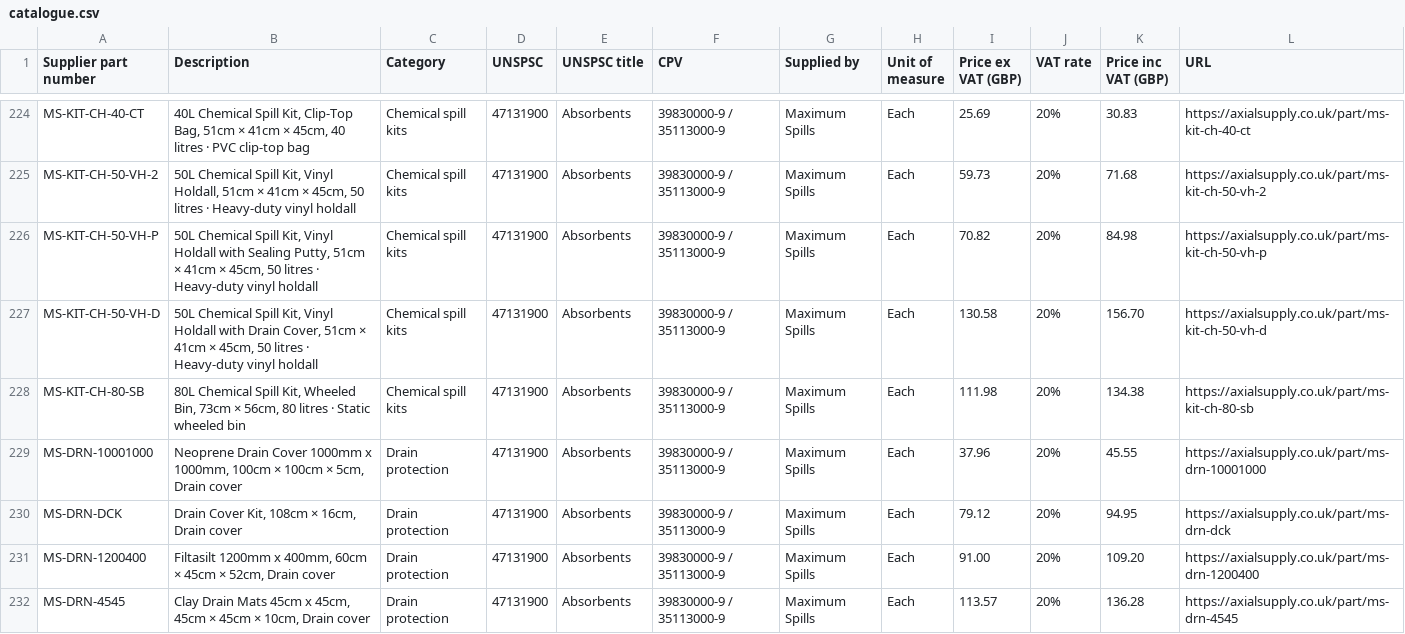
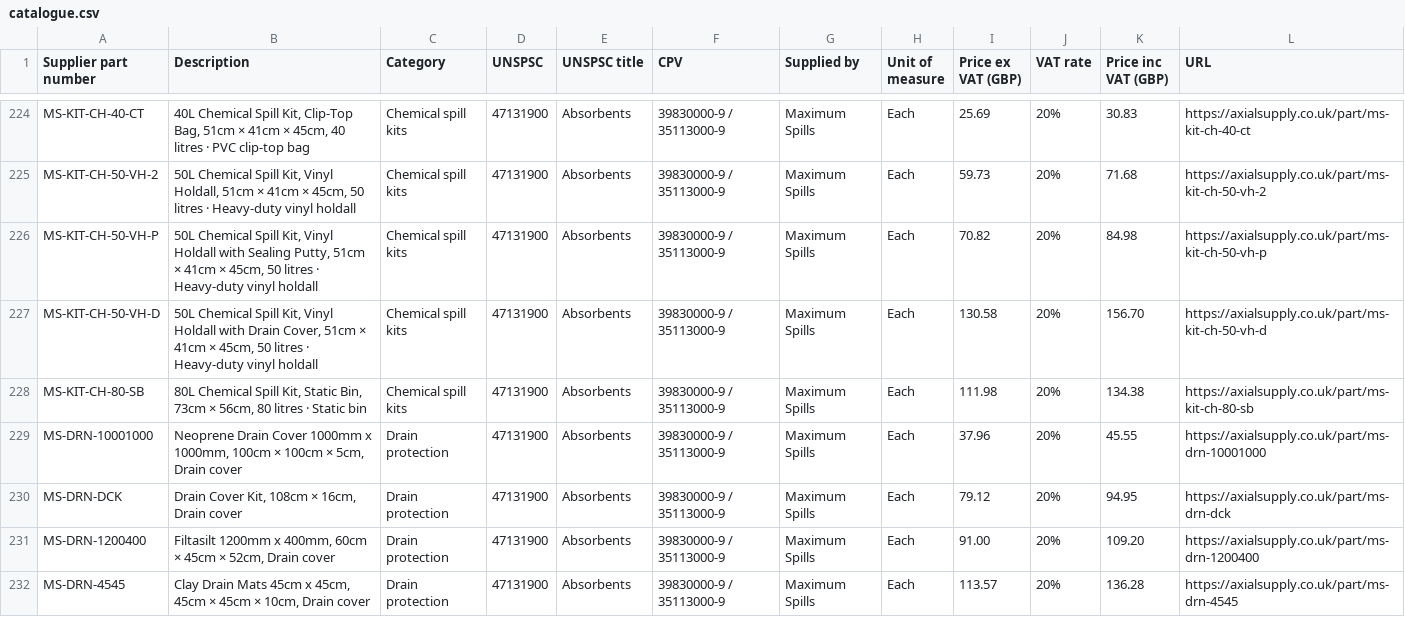
Before and after one commit to maximum-industrial-group/axial-supply-open-catalogue, a CSV file: catalogue.csv, drawn as a sheet; only a part is shown, gaps mark what is left out; the diff covers the shown part only.

Commit message:
Catalogue refresh 2026-11-27

```diff
--- a/catalogue.csv
+++ b/catalogue.csv
@@ -227,3 +227,3 @@ MS-KIT-CH-50-VH-P,"50L Chemical Spill Kit, Vinyl Holdall with Sealing Putty, 51c
 MS-KIT-CH-50-VH-D,"50L Chemical Spill Kit, Vinyl Holdall with Drain Cover, 51cm × 41cm × 45cm, 50 litres · Heavy-duty vinyl holdall",Chemical spill kits,47131900,Absorbents,39830000-9 / 35113000-9,Maximum Spills,Each,130.58,20%,156.70,https://axialsupply.co.uk/part/ms-kit-ch-50-vh-d
-MS-KIT-CH-80-SB,"80L Chemical Spill Kit, Wheeled Bin, 73cm × 56cm, 80 litres · Static wheeled bin",Chemical spill kits,47131900,Absorbents,39830000-9 / 35113000-9,Maximum Spills,Each,111.98,20%,134.38,https://axialsupply.co.uk/part/ms-kit-ch-80-sb
+MS-KIT-CH-80-SB,"80L Chemical Spill Kit, Static Bin, 73cm × 56cm, 80 litres · Static bin",Chemical spill kits,47131900,Absorbents,39830000-9 / 35113000-9,Maximum Spills,Each,111.98,20%,134.38,https://axialsupply.co.uk/part/ms-kit-ch-80-sb
 MS-DRN-10001000,"Neoprene Drain Cover 1000mm x 1000mm, 100cm × 100cm × 5cm, Drain cover",Drain protection,47131900,Absorbents,39830000-9 / 35113000-9,Maximum Spills,Each,37.96,20%,45.55,https://axialsupply.co.uk/part/ms-drn-10001000
```
Also changed, not shown: 2 added rows, 1 removed row and 27 edited cells elsewhere in this file, 3 other files.
